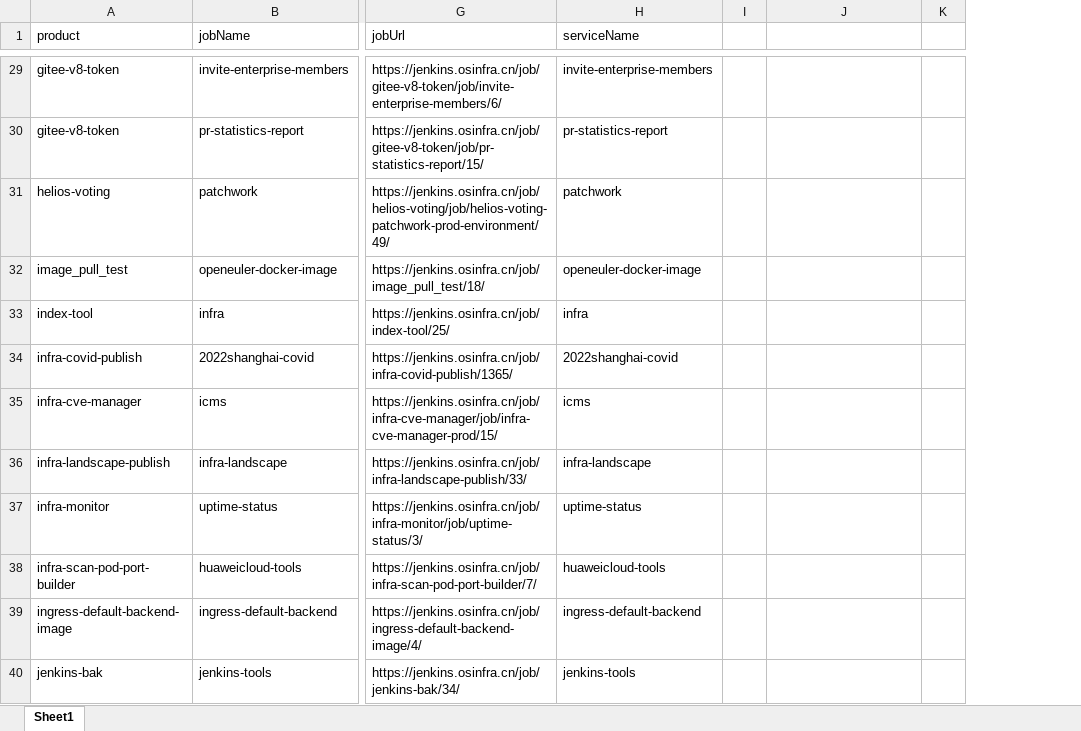
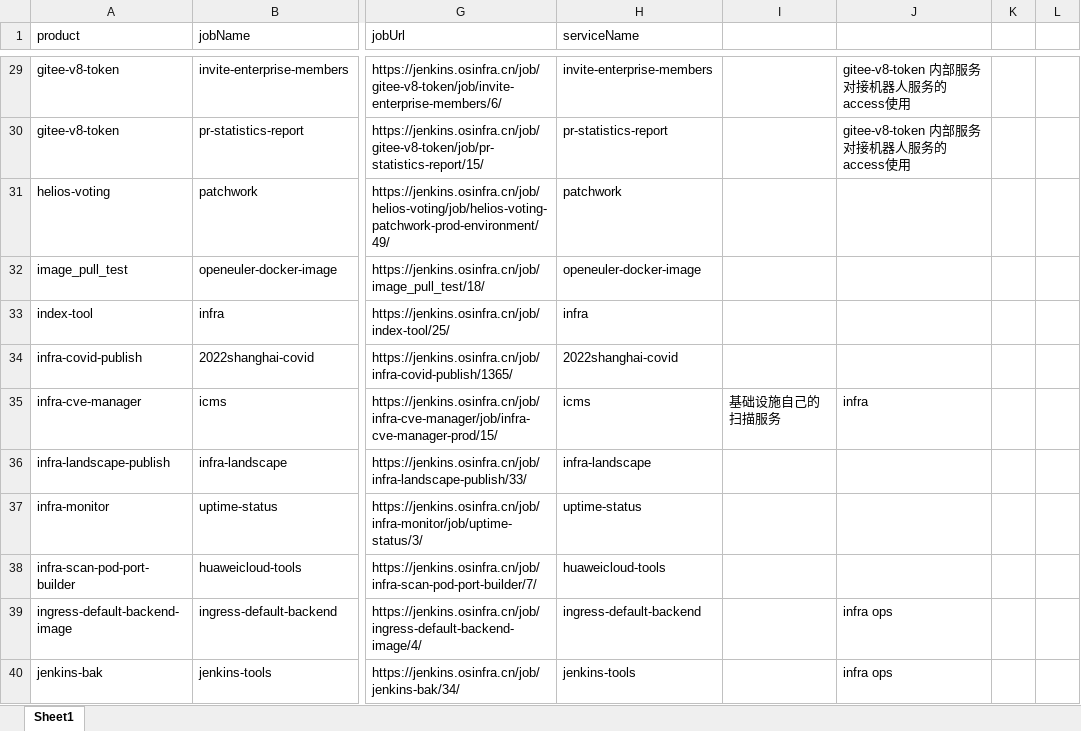
Before and after one commit to zkhzkhz/GoDemo, an Excel workbook: jenkinsProjects/people1728464507838.xlsx, sheet Sheet1, drawn as a sheet; only a part is shown, gaps mark what is left out; values as stored, in another font and other column widths than the file's, no cell formats; removed rows and columns are numbered as before the commit, all else as after; the diff covers the shown part only; the diff names each change by its address in the sheet, - before the commit and + after, or states it on an @@ line.

```diff
--- a/jenkinsProjects/people1728464507838.xlsx (sheet Sheet1)
+++ b/jenkinsProjects/people1728464507838.xlsx (sheet Sheet1)
-column I, empty
+column I, row 35: 基础设施自己的扫描服务
+column L, empty
-J29:J30: (empty)
+J29:J30: gitee-v8-token 内部服务 对接机器人服务的access使用
-J35: (empty)
+J35: infra
-J39:J40: (empty)
+J39:J40: infra ops
```
Also changed, not shown: 1 added row and 69 edited cells elsewhere in this sheet, cell formats.
